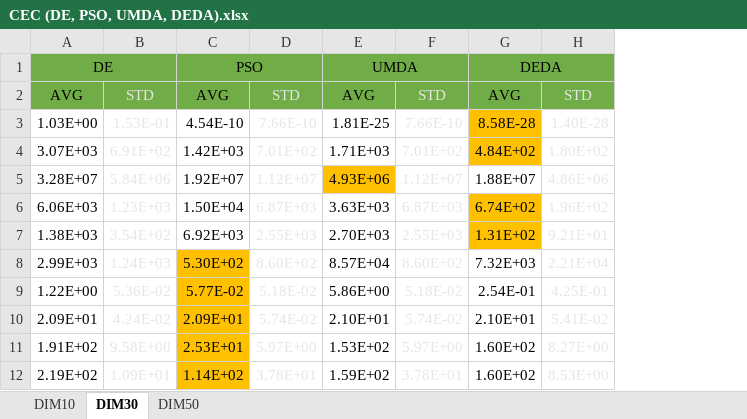
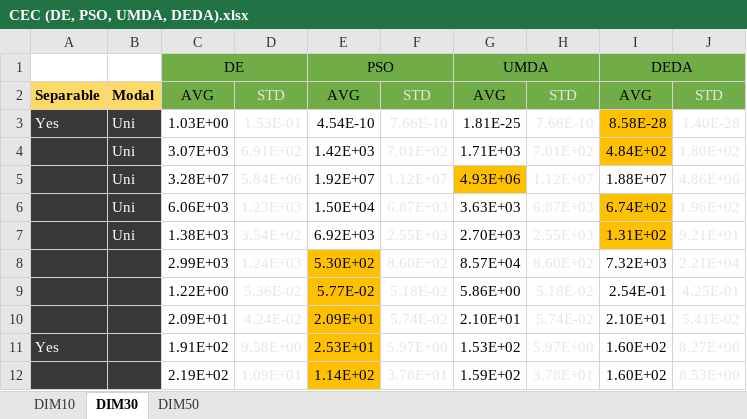
Before and after one commit to lesliedahlberg/Thesis-Evolutionary-Computation-And-Machine-Learning, an Excel workbook: Results/CEC (DE, PSO, UMDA, DEDA).xlsx, sheet DIM30, drawn as a sheet; values as stored, in another font and other column widths than the file's, no borders; the diff names each change by its address in the sheet, - before the commit and + after, or states it on an @@ line.

```diff
--- a/Results/CEC (DE, PSO, UMDA, DEDA).xlsx (sheet DIM30)
+++ b/Results/CEC (DE, PSO, UMDA, DEDA).xlsx (sheet DIM30)
+column A, rows 2-11: Separable | Yes |  |  |  |  |  |  |  | Yes
+column B, rows 2-7: Modal | Uni | Uni | Uni | Uni | Uni
```
Also changed, not shown: sheet DIM10, sheet DIM50, Results/ANN (DE, PSO, UMDA, DEDA).xlsx, 22 other files.
